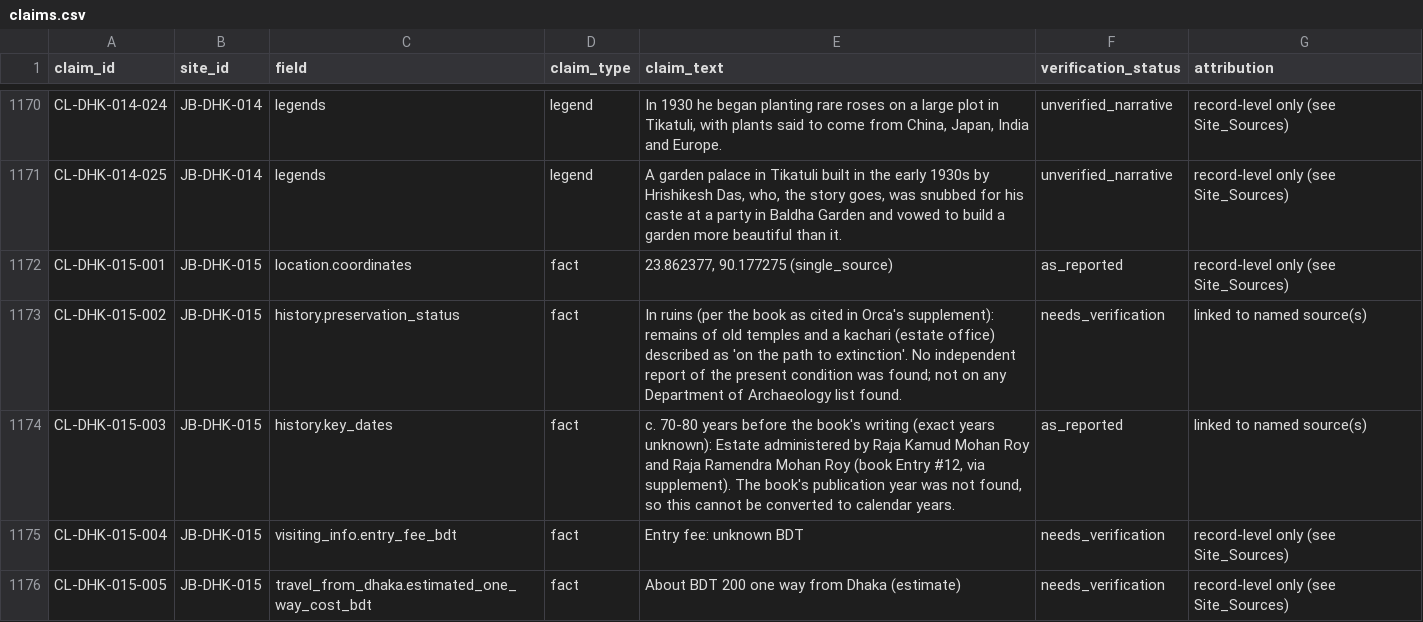
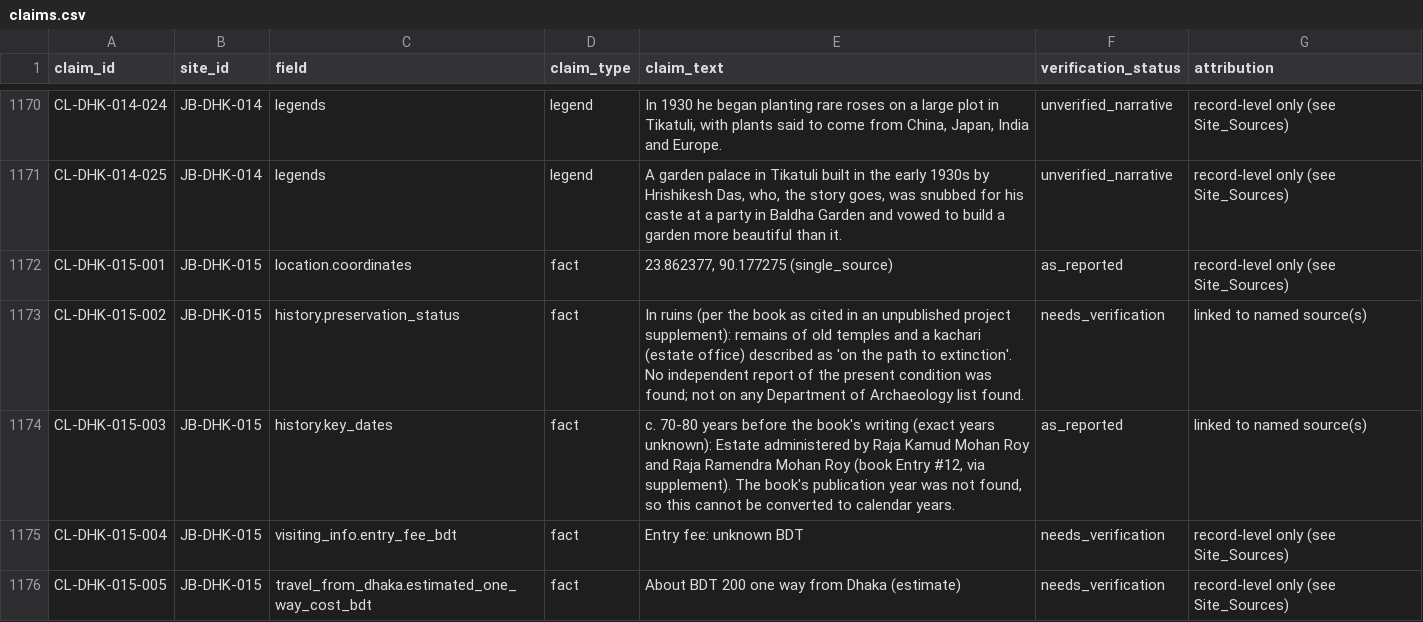
Before and after one commit to Shojibmahmud/jomidarpedia, a CSV file: data/csv/claims.csv, drawn as a sheet; only a part is shown, gaps mark what is left out; the diff covers the shown part only.

```diff
--- a/data/csv/claims.csv
+++ b/data/csv/claims.csv
@@ -1172,3 +1172,3 @@ CL-DHK-014-025,JB-DHK-014,legends,legend,"A garden palace in Tikatuli built in t
 CL-DHK-015-001,JB-DHK-015,location.coordinates,fact,"23.862377, 90.177275 (single_source)",as_reported,record-level only (see Site_Sources)
-CL-DHK-015-002,JB-DHK-015,history.preservation_status,fact,In ruins (per the book as cited in Orca's supplement): remains of old temples and a kachari (estate office) described as 'on the path to extinction'. No independent report of the present condition was found; not on any Department of Archaeology list found.,needs_verification,linked to named source(s)
+CL-DHK-015-002,JB-DHK-015,history.preservation_status,fact,In ruins (per the book as cited in an unpublished project supplement): remains of old temples and a kachari (estate office) described as 'on the path to extinction'. No independent report of the present condition was found; not on any Department of Archaeology list found.,needs_verification,linked to named source(s)
 CL-DHK-015-003,JB-DHK-015,history.key_dates,fact,"c. 70-80 years before the book's writing (exact years unknown): Estate administered by Raja Kamud Mohan Roy and Raja Ramendra Mohan Roy (book Entry #12, via supplement). The book's publication year was not found, so this cannot be converted to calendar years.",as_reported,linked to named source(s)
```
Also changed, not shown: 6 edited cells elsewhere in this file, data/csv/costs.csv, data/csv/history_events.csv, 6 other files.
